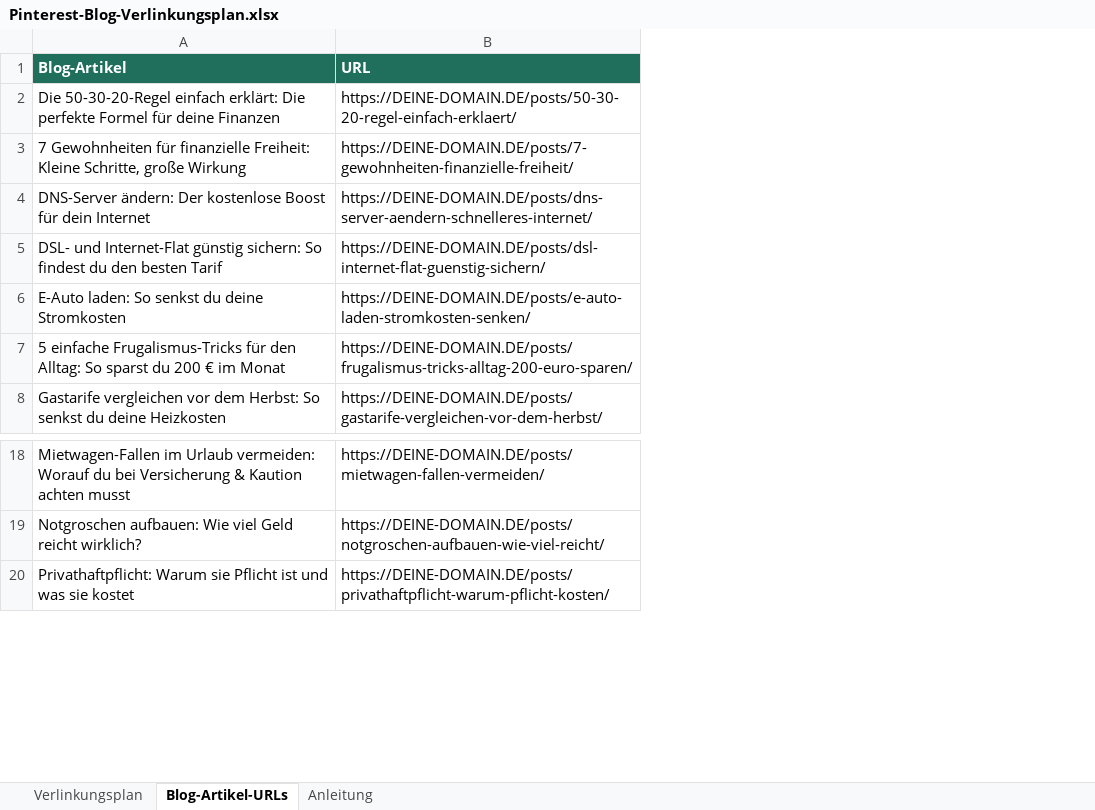
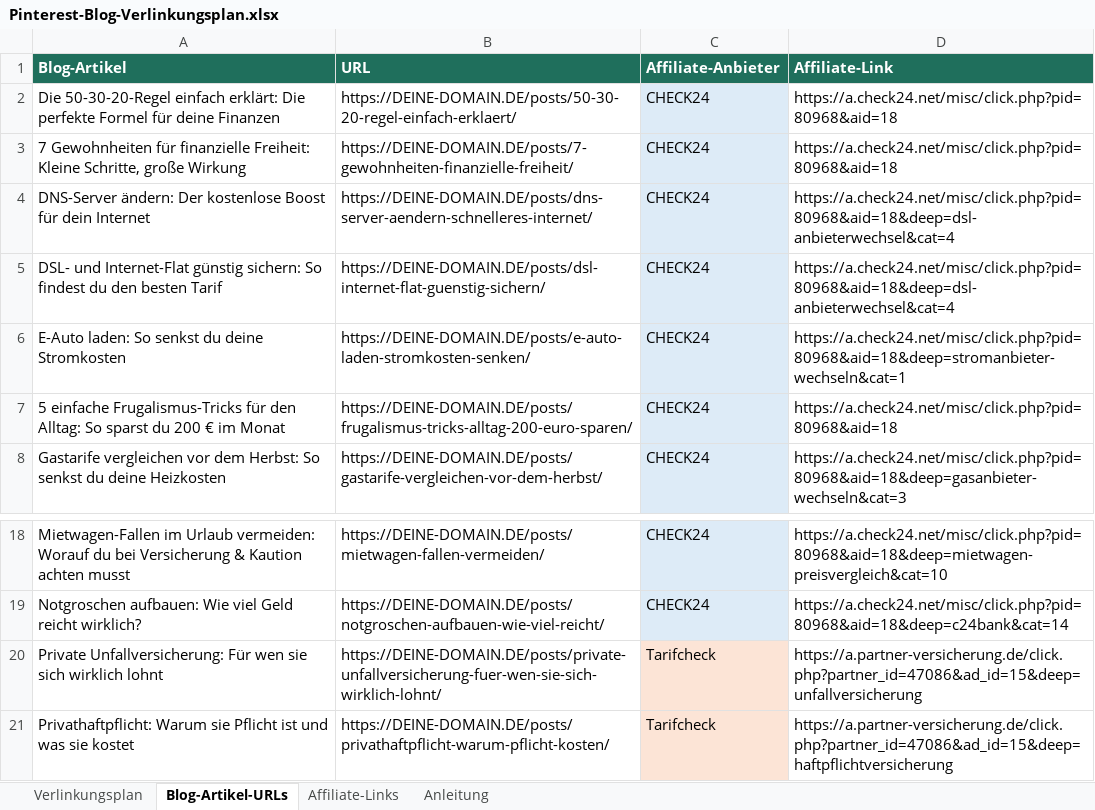
Before and after one commit to frank-hartung/franksfinanzcheck-blog, an Excel workbook: Pinterest-Blog-Verlinkungsplan.xlsx, sheet Blog-Artikel-URLs, drawn as a sheet; only a part is shown, gaps mark what is left out; values as stored, in another font and other column widths than the file's, no borders; the diff names each change by its address in the sheet, - before the commit and + after, or states it on an @@ line.

Commit message:
feat: alle 30 Artikel mit CHECK24- & Tarifcheck-Affiliate-Links (PID 80968 / partner_id 47086); neuer Artikel Private Unfallversicherung; Verlinkungsplan-Excel mit Affiliate-Sheet aktualisiert

```diff
--- a/Pinterest-Blog-Verlinkungsplan.xlsx (sheet Blog-Artikel-URLs)
+++ b/Pinterest-Blog-Verlinkungsplan.xlsx (sheet Blog-Artikel-URLs)
+sheet tab: Affiliate-Links
+column C (Affiliate-Anbieter), rows 2-8: all CHECK24; rows 18-19: CHECK24 | CHECK24; row 21: Tarifcheck
+column D (Affiliate-Link), rows 2-8: https://a.check24.net/misc/click.php?pid=80968&aid=18 | https://a.check24.net/misc/click.php?pid=80968&aid=18 | https://a.check24.net/misc/click.php?pid=80968&aid=18&deep=dsl-anbieterwechsel&cat=4 | https://a.check24.net/misc/click.php?pid=80968&aid=18&deep=dsl-anbieterwechsel&cat=4 | https://a.check24.net/misc/click.php?pid=80968&aid=18&deep=stromanbieter-wechseln&cat=1 | https://a.check24.net/misc/click.php?pid=80968&aid=18 | https://a.check24.net/misc/click.php?pid=80968&aid=18&deep=gasanbieter-wechseln&cat=3; rows 18-19: https://a.check24.net/misc/click.php?pid=80968&aid=18&deep=mietwagen-preisvergleich&cat=10 | https://a.check24.net/misc/click.php?pid=80968&aid=18&deep=c24bank&cat=14; row 21: https://a.partner-versicherung.de/click.php?partner_id=47086&ad_id=15&deep=haftpflichtversicherung
+row 20: Private Unfallversicherung: Für wen sie sich wirklich lohnt | https://DEINE-DOMAIN.DE/posts/private-unfallversicherung-fuer-wen-sie-sich-wirklich-lohnt/ | Tarifcheck | https://a.partner-versicherung.de/click.php?partner_id=47086&ad_id=15&deep=unfallversicherung
```
Also changed, not shown: sheet Anleitung, 15 other files.
